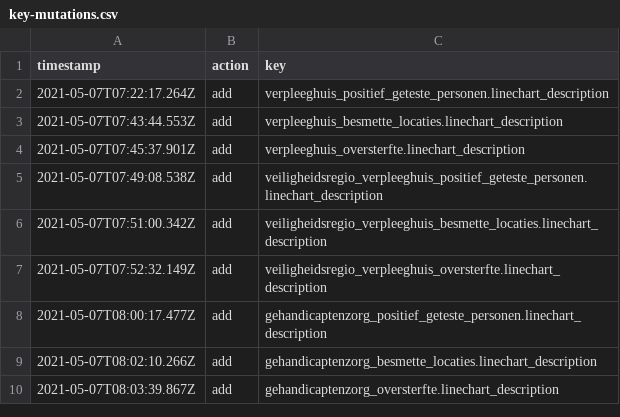
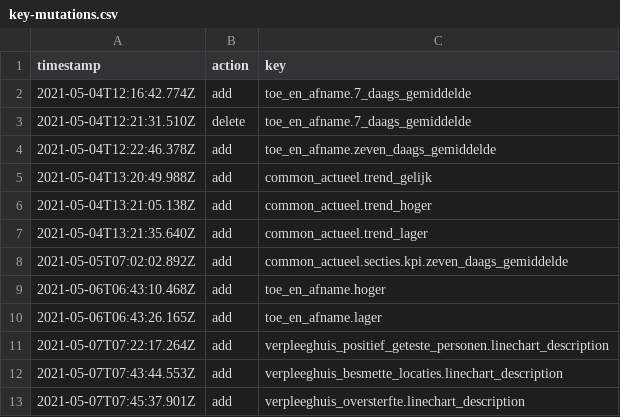
Before and after one commit to jorrikklijnsma/nl-covid19-data-dashboard, a CSV file: packages/cms/src/lokalize/key-mutations.csv, drawn as a sheet; only a part is shown; the shorter side is filled out with more unchanged rows.

```diff
--- a/packages/cms/src/lokalize/key-mutations.csv
+++ b/packages/cms/src/lokalize/key-mutations.csv
@@ -1,2 +1,11 @@
 timestamp,action,key
+2021-05-04T12:16:42.774Z,add,toe_en_afname.7_daags_gemiddelde
+2021-05-04T12:21:31.510Z,delete,toe_en_afname.7_daags_gemiddelde
+2021-05-04T12:22:46.378Z,add,toe_en_afname.zeven_daags_gemiddelde
+2021-05-04T13:20:49.988Z,add,common_actueel.trend_gelijk
+2021-05-04T13:21:05.138Z,add,common_actueel.trend_hoger
+2021-05-04T13:21:35.640Z,add,common_actueel.trend_lager
+2021-05-05T07:02:02.892Z,add,common_actueel.secties.kpi.zeven_daags_gemiddelde
+2021-05-06T06:43:10.468Z,add,toe_en_afname.hoger
+2021-05-06T06:43:26.165Z,add,toe_en_afname.lager
 2021-05-07T07:22:17.264Z,add,verpleeghuis_positief_geteste_personen.linechart_description
```
Also changed, not shown: 25 other files.
